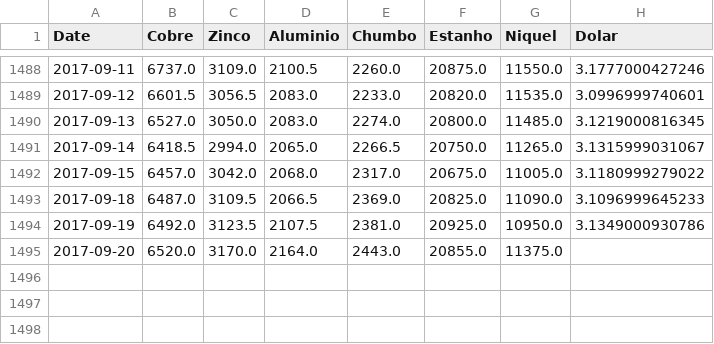
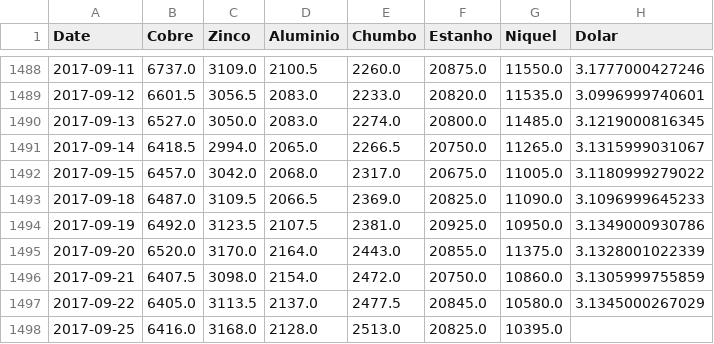
Before and after one commit to tiagocordeiro/flask-lme-chart, a CSV file: static/todo-periodo.csv, drawn as a sheet; only a part is shown, gaps mark what is left out.

```diff
--- a/static/todo-periodo.csv
+++ b/static/todo-periodo.csv
@@ -1494,2 +1494,5 @@ Date,Cobre,Zinco,Aluminio,Chumbo,Estanho,Niquel,Dolar
 2017-09-19,6492.0,3123.5,2107.5,2381.0,20925.0,10950.0,3.1349000930786
-2017-09-20,6520.0,3170.0,2164.0,2443.0,20855.0,11375.0,
+2017-09-20,6520.0,3170.0,2164.0,2443.0,20855.0,11375.0,3.1328001022339
+2017-09-21,6407.5,3098.0,2154.0,2472.0,20750.0,10860.0,3.1305999755859
+2017-09-22,6405.0,3113.5,2137.0,2477.5,20845.0,10580.0,3.1345000267029
+2017-09-25,6416.0,3168.0,2128.0,2513.0,20825.0,10395.0,
```
Also changed, not shown: static/cotacao-atual.csv, 1 other file.
